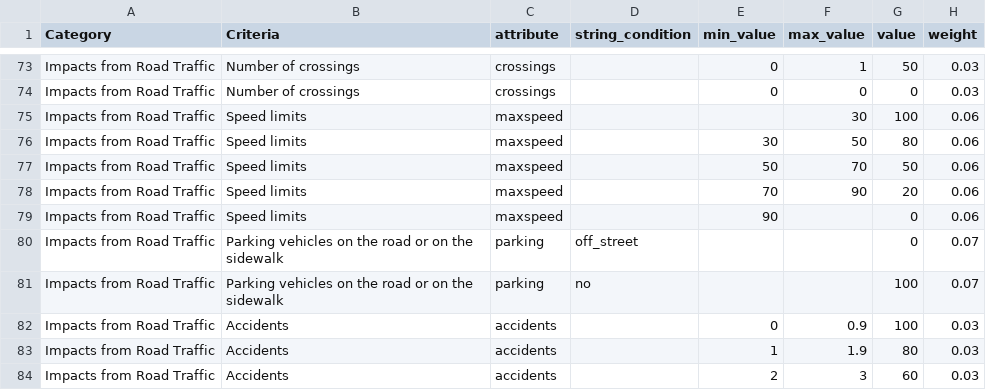
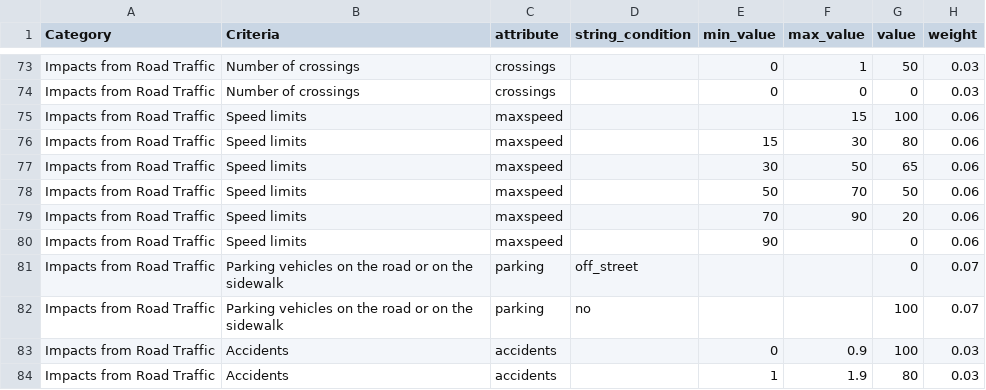
Before and after one commit to goat-community/goat, a CSV file: app/database/data_preparation/walkability.csv, drawn as a sheet; only a part is shown, gaps mark what is left out; the shorter side is filled out with more unchanged rows.

Commit message:
improvement walkability_index

```diff
--- a/app/database/data_preparation/walkability.csv
+++ b/app/database/data_preparation/walkability.csv
@@ -74,4 +74,5 @@ Impacts from Road Traffic;Number of crossings;crossings;;0;1;50;0.03
 Impacts from Road Traffic;Number of crossings;crossings;;0;0;0;0.03
-Impacts from Road Traffic;Speed limits;maxspeed;;;30;100;0.06
-Impacts from Road Traffic;Speed limits;maxspeed;;30;50;80;0.06
+Impacts from Road Traffic;Speed limits;maxspeed;;;15;100;0.06
+Impacts from Road Traffic;Speed limits;maxspeed;;15;30;80;0.06
+Impacts from Road Traffic;Speed limits;maxspeed;;30;50;65;0.06
 Impacts from Road Traffic;Speed limits;maxspeed;;50;70;50;0.06
```
Also changed, not shown: 1 other file.
